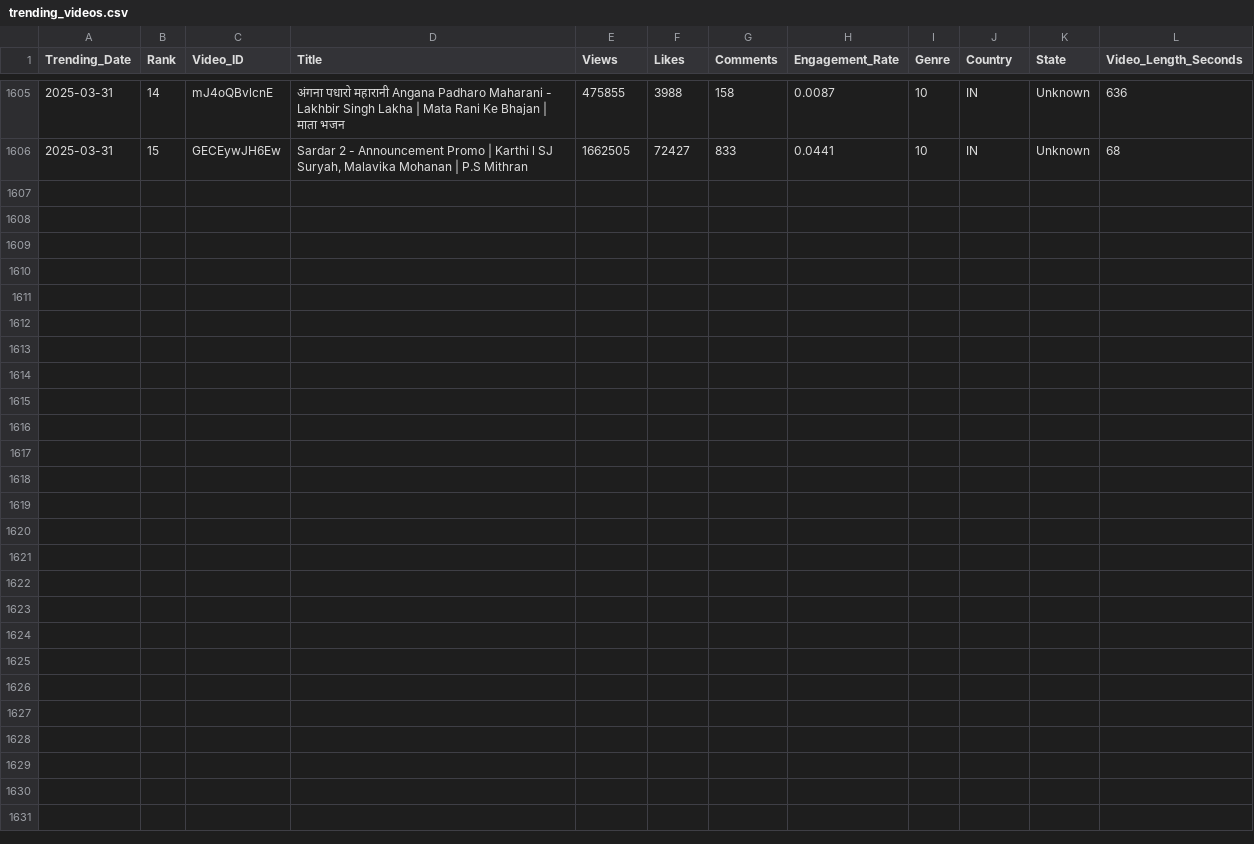
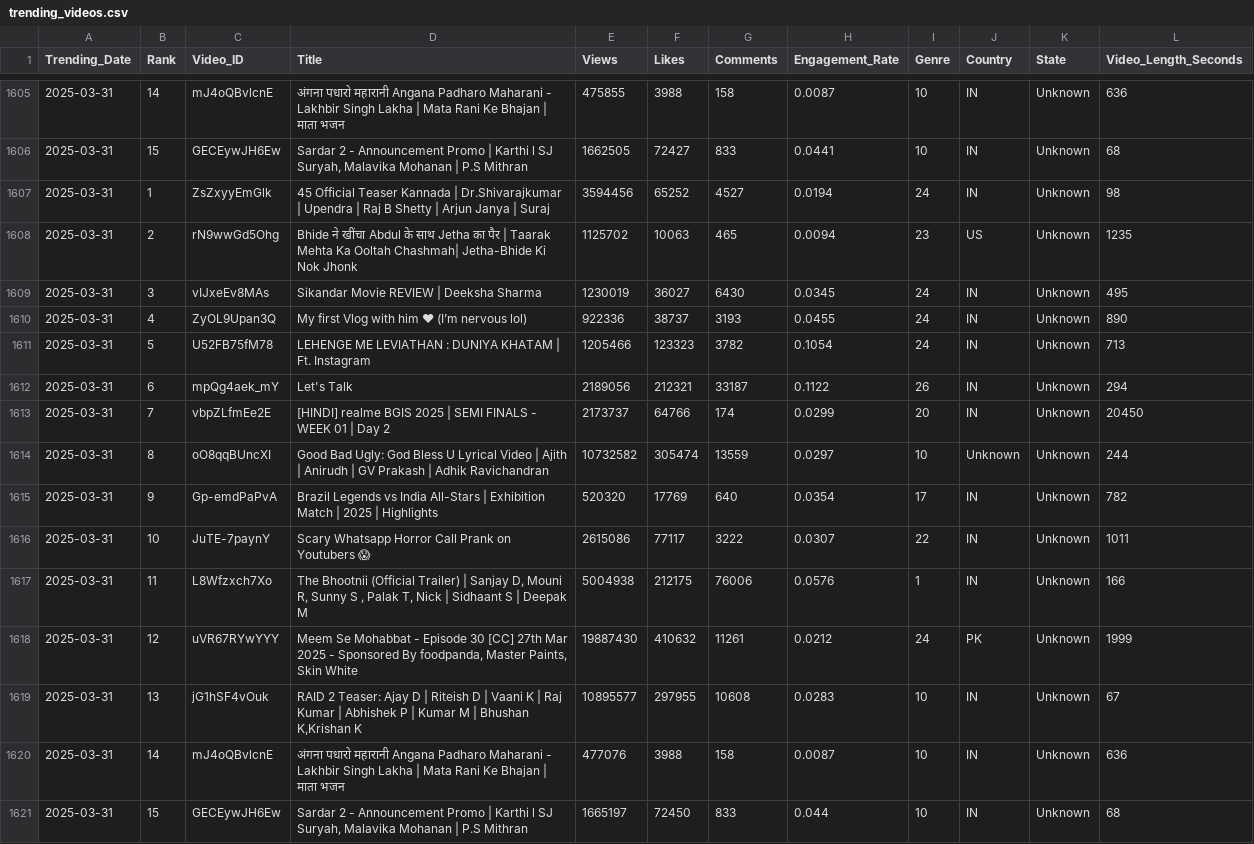
Before and after one commit to Sugesh-Raj/youtube-trend-analysis, a CSV file: trending_videos.csv, drawn as a sheet; only a part is shown, gaps mark what is left out; the diff names each change by its address in the sheet, - before the commit and + after, or states it on an @@ line.

```diff
--- a/trending_videos.csv
+++ b/trending_videos.csv
+row 1607: 2025-03-31 | 1 | ZsZxyyEmGlk | 45 Official Teaser Kannada | Dr.Shivarajkumar | Upendra | Raj B Shetty | Arjun Janya | Suraj | 3594456 | 65252 | 4527 | 0.0194 | 24 | IN | Unknown | 98
+row 1608: 2025-03-31 | 2 | rN9wwGd5Ohg | Bhide ने खींचा Abdul के साथ Jetha का पैर | Taarak Mehta Ka Ooltah Chashmah| Jetha-Bhide Ki Nok Jhonk | 1125702 | 10063 | 465 | 0.0094 | 23 | US | Unknown | 1235
+row 1609: 2025-03-31 | 3 | vIJxeEv8MAs | Sikandar Movie REVIEW | Deeksha Sharma | 1230019 | 36027 | 6430 | 0.0345 | 24 | IN | Unknown | 495
+row 1610: 2025-03-31 | 4 | ZyOL9Upan3Q | My first Vlog with him ♥ (I’m nervous lol) | 922336 | 38737 | 3193 | 0.0455 | 24 | IN | Unknown | 890
+row 1611: 2025-03-31 | 5 | U52FB75fM78 | LEHENGE ME LEVIATHAN : DUNIYA KHATAM | Ft. Instagram | 1205466 | 123323 | 3782 | 0.1054 | 24 | IN | Unknown | 713
+row 1612: 2025-03-31 | 6 | mpQg4aek_mY | Let's Talk | 2189056 | 212321 | 33187 | 0.1122 | 26 | IN | Unknown | 294
+row 1613: 2025-03-31 | 7 | vbpZLfmEe2E | [HINDI] realme BGIS 2025 | SEMI FINALS - WEEK 01 | Day 2 | 2173737 | 64766 | 174 | 0.0299 | 20 | IN | Unknown | 20450
+row 1614: 2025-03-31 | 8 | oO8qqBUncXI | Good Bad Ugly: God Bless U Lyrical Video | Ajith | Anirudh | GV Prakash | Adhik Ravichandran | 10732582 | 305474 | 13559 | 0.0297 | 10 | Unknown | Unknown | 244
+row 1615: 2025-03-31 | 9 | Gp-emdPaPvA | Brazil Legends vs India All-Stars | Exhibition Match | 2025 | Highlights | 520320 | 17769 | 640 | 0.0354 | 17 | IN | Unknown | 782
+row 1616: 2025-03-31 | 10 | JuTE-7paynY | Scary Whatsapp Horror Call Prank on Youtubers 😱 | 2615086 | 77117 | 3222 | 0.0307 | 22 | IN | Unknown | 1011
+row 1617: 2025-03-31 | 11 | L8Wfzxch7Xo | The Bhootnii (Official Trailer) | Sanjay D, Mouni R, Sunny S , Palak T, Nick | Sidhaant S | Deepak M | 5004938 | 212175 | 76006 | 0.0576 | 1 | IN | Unknown | 166
+row 1618: 2025-03-31 | 12 | uVR67RYwYYY | Meem Se Mohabbat - Episode 30 [CC] 27th Mar 2025 - Sponsored By foodpanda, Master Paints, Skin White | 19887430 | 410632 | 11261 | 0.0212 | 24 | PK | Unknown | 1999
+row 1619: 2025-03-31 | 13 | jG1hSF4vOuk | RAID 2 Teaser: Ajay D | Riteish D | Vaani K | Raj Kumar | Abhishek P | Kumar M | Bhushan K,Krishan K | 10895577 | 297955 | 10608 | 0.0283 | 10 | IN | Unknown | 67
+row 1620: 2025-03-31 | 14 | mJ4oQBvlcnE | अंगना पधारो महारानी Angana Padharo Maharani - Lakhbir Singh Lakha | Mata Rani Ke Bhajan | माता भजन | 477076 | 3988 | 158 | 0.0087 | 10 | IN | Unknown | 636
+row 1621: 2025-03-31 | 15 | GECEywJH6Ew | Sardar 2 - Announcement Promo | Karthi l SJ Suryah, Malavika Mohanan | P.S Mithran | 1665197 | 72450 | 833 | 0.044 | 10 | IN | Unknown | 68
```
